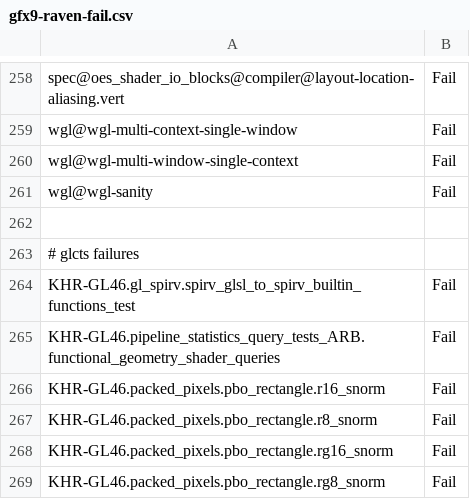
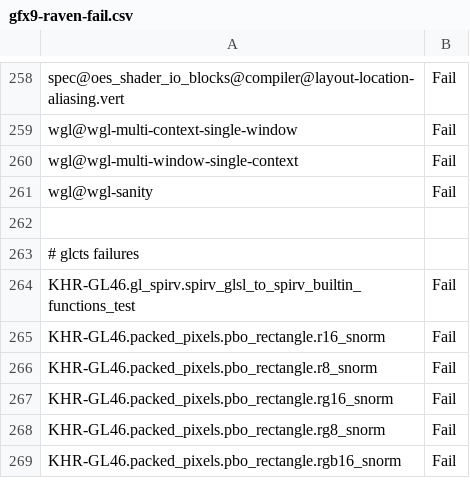
Before and after one commit to wmjb/mesa-trinity, a CSV file: src/gallium/drivers/radeonsi/ci/gfx9-raven-fail.csv, drawn as a sheet; only a part is shown, gaps mark what is left out; the shorter side is filled out with more unchanged rows; the diff names each change by its address in the sheet, - before the commit and + after, or states it on an @@ line.

```diff
--- a/src/gallium/drivers/radeonsi/ci/gfx9-raven-fail.csv
+++ b/src/gallium/drivers/radeonsi/ci/gfx9-raven-fail.csv
-row 265: KHR-GL46.pipeline_statistics_query_tests_ARB.functional_geometry_shader_queries | Fail
```
Also changed, not shown: src/gallium/drivers/radeonsi/ci/gfx10-navi10-fail.csv, src/gallium/drivers/radeonsi/ci/gfx10_3-sienna_cichlid-fail.csv, 10 other files.
